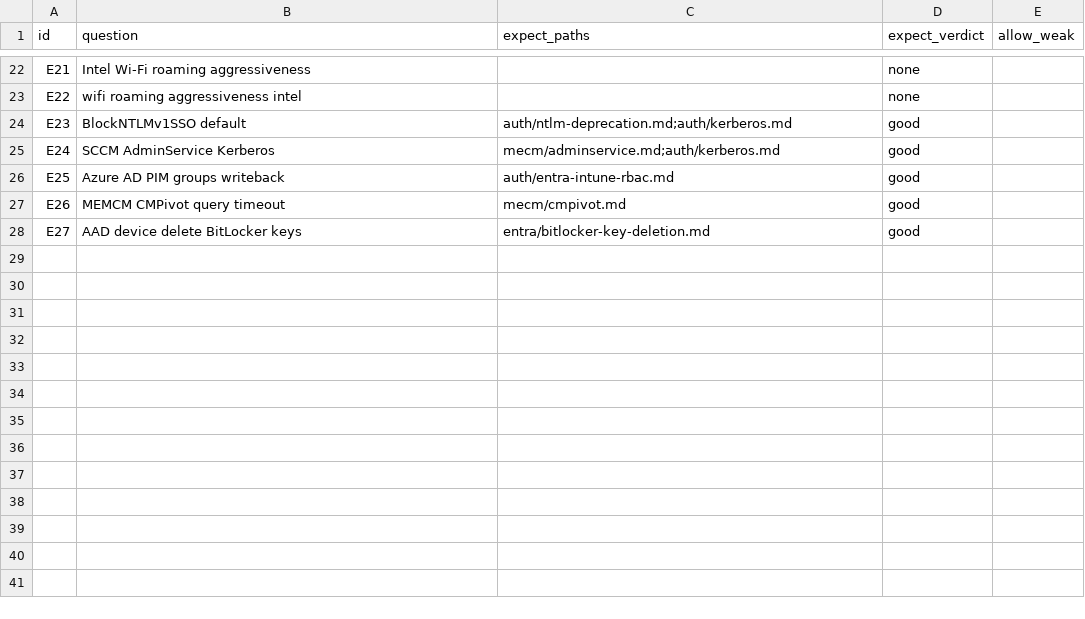
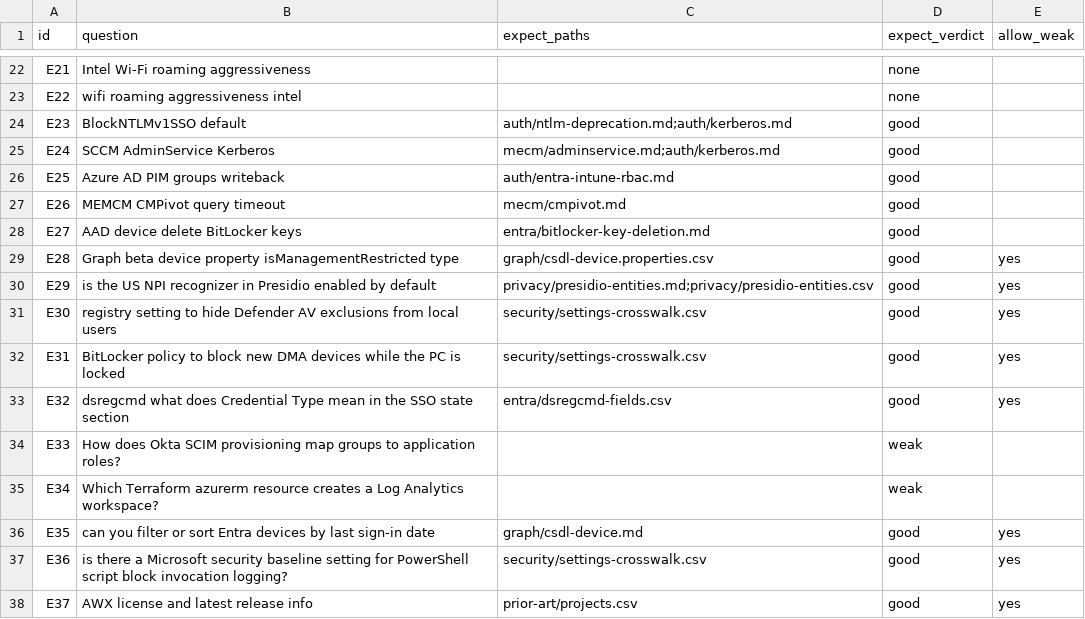
Before and after one commit to mikkielt/it-ops-kb, a CSV file: _tools/lookup_eval.csv, drawn as a sheet; only a part is shown, gaps mark what is left out; the diff names each change by its address in the sheet, - before the commit and + after, or states it on an @@ line.

```diff
--- a/_tools/lookup_eval.csv
+++ b/_tools/lookup_eval.csv
+row 29: E28 | Graph beta device property isManagementRestricted type | graph/csdl-device.properties.csv | good | yes
+row 30: E29 | is the US NPI recognizer in Presidio enabled by default | privacy/presidio-entities.md;privacy/presidio-entities.csv | good | yes
+row 31: E30 | registry setting to hide Defender AV exclusions from local users | security/settings-crosswalk.csv | good | yes
+row 32: E31 | BitLocker policy to block new DMA devices while the PC is locked | security/settings-crosswalk.csv | good | yes
+row 33: E32 | dsregcmd what does Credential Type mean in the SSO state section | entra/dsregcmd-fields.csv | good | yes
+row 34: E33 | How does Okta SCIM provisioning map groups to application roles? |  | weak
+row 35: E34 | Which Terraform azurerm resource creates a Log Analytics workspace? |  | weak
+row 36: E35 | can you filter or sort Entra devices by last sign-in date | graph/csdl-device.md | good | yes
+row 37: E36 | is there a Microsoft security baseline setting for PowerShell script block invocation logging? | security/settings-crosswalk.csv | good | yes
+row 38: E37 | AWX license and latest release info | prior-art/projects.csv | good | yes
```
Also changed, not shown: _tools/aliases.csv, 6 other files.
